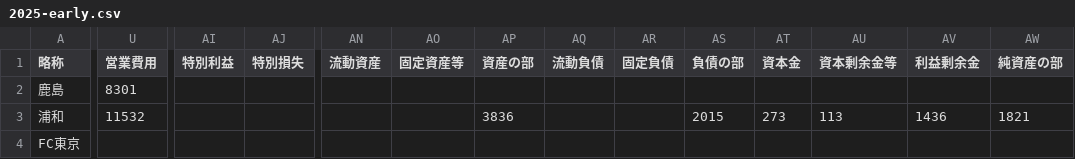
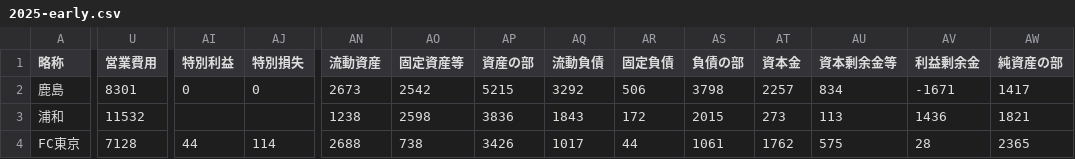
Before and after one commit to cieloazul310/jclub-financial-table, a CSV file: packages/data/raw/2025-early.csv, drawn as a sheet; only a part is shown, gaps mark what is left out; the diff covers the shown part only; the diff names each change by its address in the sheet, - before the commit and + after, or states it on an @@ line.

Commit message:
feat(data): 2025年度に官報の決算公告のデータを追加

```diff
--- a/packages/data/raw/2025-early.csv
+++ b/packages/data/raw/2025-early.csv
-AI2 (特別利益): (empty)
+AI2 (特別利益): 0
-AJ2 (特別損失): (empty)
+AJ2 (特別損失): 0
-AN2 (流動資産): (empty)
+AN2 (流動資産): 2673
-AO2 (固定資産等): (empty)
+AO2 (固定資産等): 2542
-AP2 (資産の部): (empty)
+AP2 (資産の部): 5215
-AQ2 (流動負債): (empty)
+AQ2 (流動負債): 3292
-AR2 (固定負債): (empty)
+AR2 (固定負債): 506
-AS2 (負債の部): (empty)
+AS2 (負債の部): 3798
-AT2 (資本金): (empty)
+AT2 (資本金): 2257
-AU2 (資本剰余金等): (empty)
+AU2 (資本剰余金等): 834
-AV2 (利益剰余金): (empty)
+AV2 (利益剰余金): -1671
-AW2 (純資産の部): (empty)
+AW2 (純資産の部): 1417
-AN3 (流動資産): (empty)
+AN3 (流動資産): 1238
-AO3 (固定資産等): (empty)
+AO3 (固定資産等): 2598
-AQ3 (流動負債): (empty)
+AQ3 (流動負債): 1843
-AR3 (固定負債): (empty)
+AR3 (固定負債): 172
-U4 (営業費用): (empty)
+U4 (営業費用): 7128
-AI4 (特別利益): (empty)
+AI4 (特別利益): 44
-AJ4 (特別損失): (empty)
+AJ4 (特別損失): 114
-AN4 (流動資産): (empty)
+AN4 (流動資産): 2688
-AO4 (固定資産等): (empty)
+AO4 (固定資産等): 738
-AP4 (資産の部): (empty)
+AP4 (資産の部): 3426
-AQ4 (流動負債): (empty)
+AQ4 (流動負債): 1017
-AR4 (固定負債): (empty)
+AR4 (固定負債): 44
-AS4 (負債の部): (empty)
+AS4 (負債の部): 1061
-AT4 (資本金): (empty)
+AT4 (資本金): 1762
-AU4 (資本剰余金等): (empty)
+AU4 (資本剰余金等): 575
-AV4 (利益剰余金): (empty)
+AV4 (利益剰余金): 28
-AW4 (純資産の部): (empty)
+AW4 (純資産の部): 2365
```
Also changed, not shown: 169 edited cells elsewhere in this file, 23 other files.
